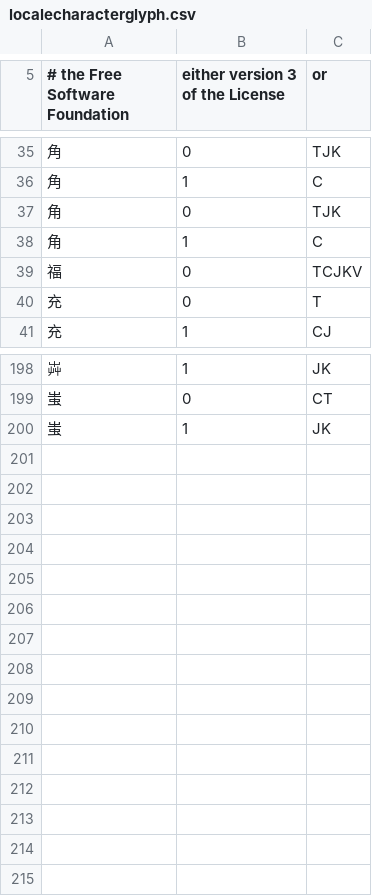
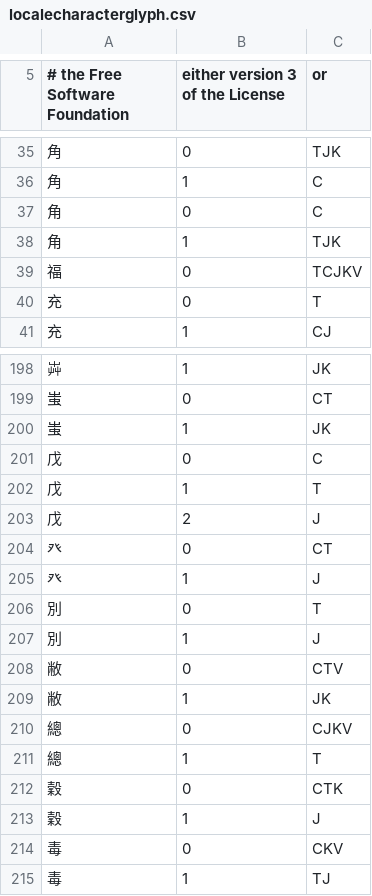
Before and after one commit to rpbissonnette/cjklib, a CSV file: cjklib/data/localecharacterglyph.csv, drawn as a sheet; only a part is shown, gaps mark what is left out.

```diff
--- a/cjklib/data/localecharacterglyph.csv
+++ b/cjklib/data/localecharacterglyph.csv
@@ -36,4 +36,4 @@
 "⾓",1,C
-"角",0,TJK
-"角",1,C
+"角",0,C
+"角",1,TJK
 "福",0,TCJKV
@@ -200 +200,16 @@
 "蚩",1,JK
+"戊",0,C
+"戊",1,T
+"戊",2,J
+"癶",0,CT
+"癶",1,J
+"別",0,T
+"別",1,J
+"敝",0,CTV
+"敝",1,JK
+"總",0,CJKV
+"總",1,T
+"穀",0,CTK
+"穀",1,J
+"毒",0,CKV
+"毒",1,TJ
```
Also changed, not shown: cjklib/data/characterdecomposition.csv, cjklib/data/strokeorder.csv, 2 other files.
